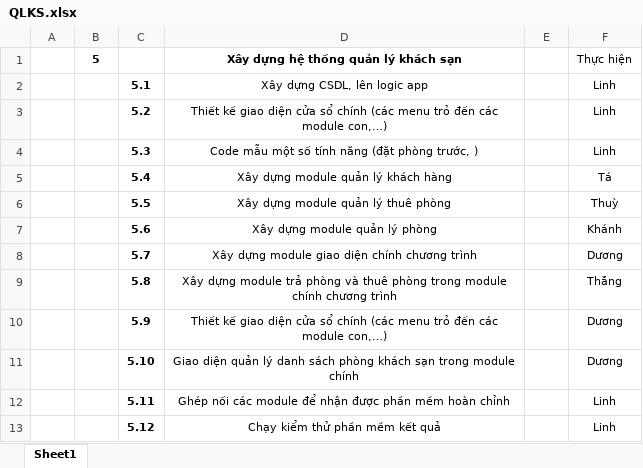
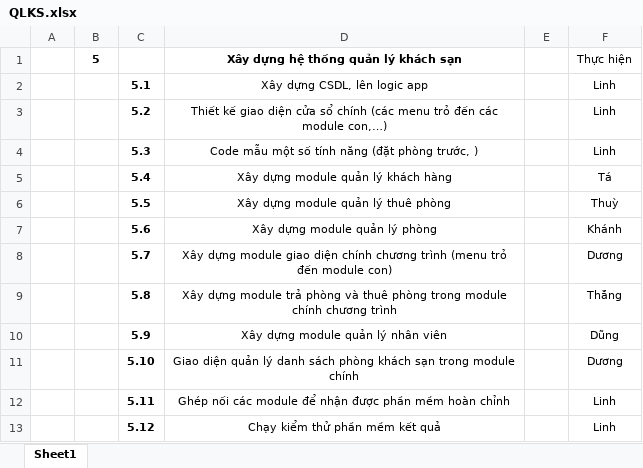
Before and after one commit to TeamgithubBD53/QuanLyKhachSan, an Excel workbook: QLKS.xlsx, sheet Sheet1, drawn as a sheet; values as stored, in another font and other column widths than the file's, no borders; the diff names each change by its address in the sheet, - before the commit and + after, or states it on an @@ line.

```diff
--- a/QLKS.xlsx (sheet Sheet1)
+++ b/QLKS.xlsx (sheet Sheet1)
-D8: …chương trình
+D8: …chương trình (menu trỏ đến module con)
-D10: Thiết kế giao diện cửa sổ chính (các menu trỏ đến các module con,…)
+D10: Xây dựng module quản lý nhân viên
-F10: Dương
+F10: Dũng
```
Also changed, not shown: 2 other files.
